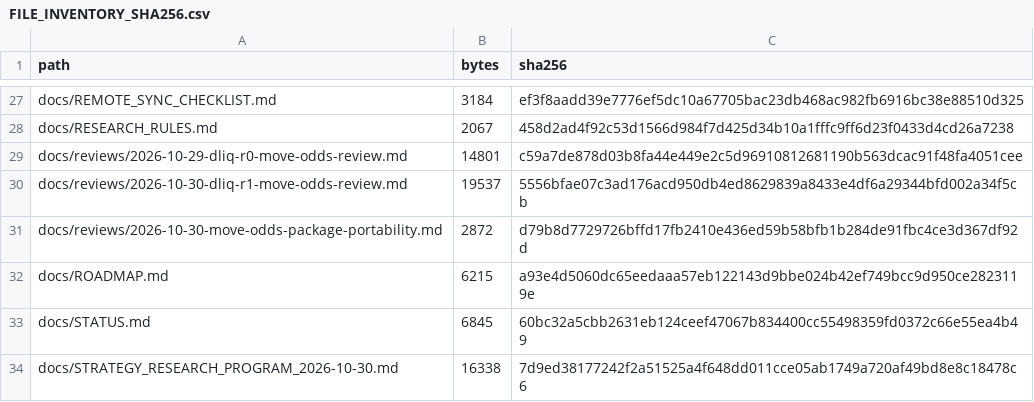
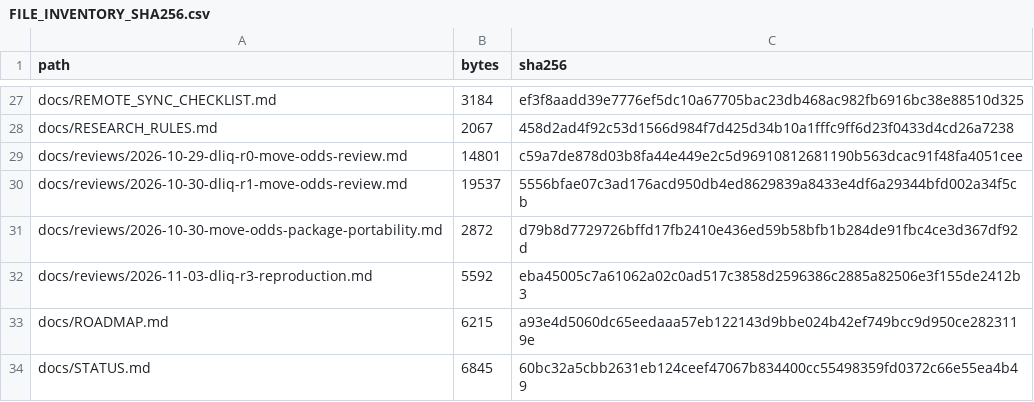
Before and after one commit to aminshahsaheb/btc-signal-lab, a CSV file: docs/FILE_INVENTORY_SHA256.csv, drawn as a sheet; only a part is shown, gaps mark what is left out; the shorter side is filled out with more unchanged rows; the diff names each change by its address in the sheet, - before the commit and + after, or states it on an @@ line.

Commit message:
chore: add D-LIQ reproduction report to inventory

```diff
--- a/docs/FILE_INVENTORY_SHA256.csv
+++ b/docs/FILE_INVENTORY_SHA256.csv
+row 32: docs/reviews/2026-11-03-dliq-r3-reproduction.md | 5592 | eba45005c7a61062a02c0ad517c3858d2596386c2885a82506e3f155de2412b3
```
